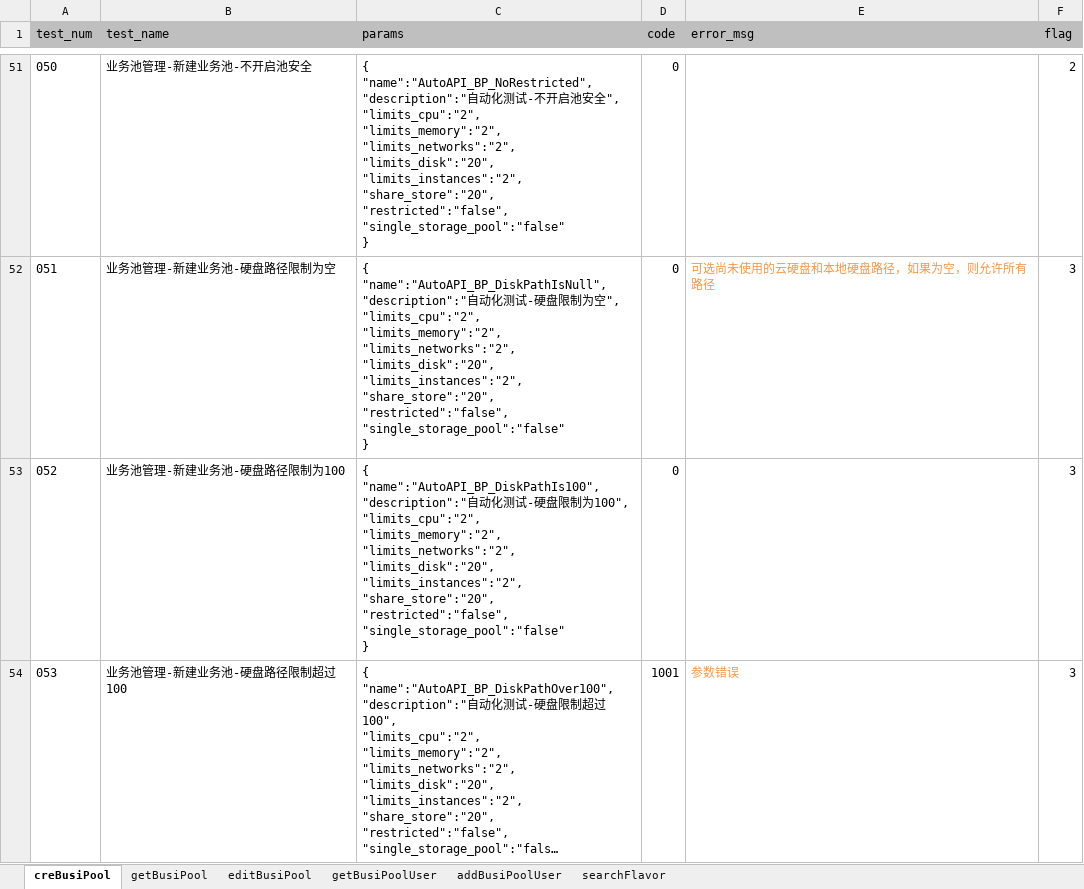
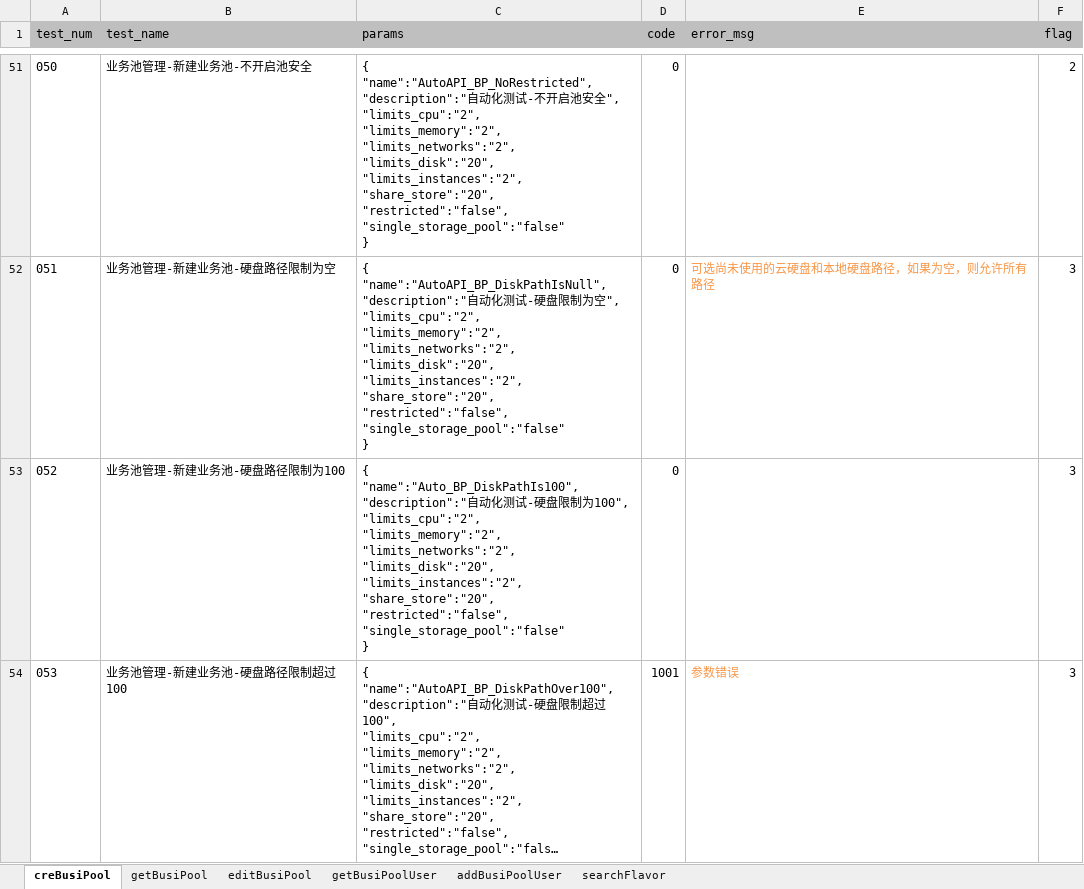
Before and after one commit to LeonaHao/PanaCloud4.2_API_unittest, an Excel workbook: datafiles/busipoolMgtData.xlsx, sheet creBusiPool, drawn as a sheet; only a part is shown, gaps mark what is left out; long unchanged cells end in …; values as stored, in another font and other column widths than the file's, no borders; ↵ is a line break in a cell; the diff names each change by its address in the sheet, - before the commit and + after, or states it on an @@ line.

```diff
--- a/datafiles/busipoolMgtData.xlsx (sheet creBusiPool)
+++ b/datafiles/busipoolMgtData.xlsx (sheet creBusiPool)
-C53 (params): { ↵ "name":"AutoAPI_BP_DiskPathIs100", ↵ "description":"自…
+C53 (params): { ↵ "name":"Auto_BP_DiskPathIs100", ↵ "description":"自…
```
Also changed, not shown: datafiles/devOpsMgtData.xlsx, datafiles/logMgtData.xlsx, 33 other files.
